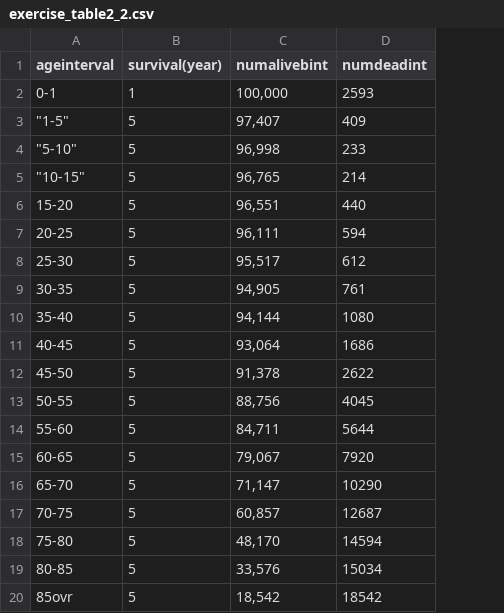
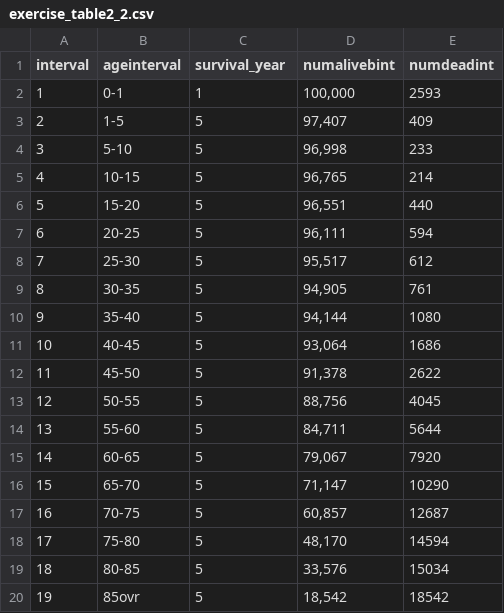
Before and after one commit to rtw88/EHA_assignment1, a CSV file: Inputs/exercise_table2_2.csv, drawn as a sheet; addresses are those after the commit; the diff names each change by its address in the sheet, - before the commit and + after, or states it on an @@ line.

Commit message:
Final manual edits here

```diff
--- a/Inputs/exercise_table2_2.csv
+++ b/Inputs/exercise_table2_2.csv
+column A (interval), rows 2-20: 1 | 2 | 3 | 4 | 5 | 6 | 7 | 8 | 9 | 10 | 11 | 12 | 13 | 14 | 15 | 16 | 17 | 18 | 19
-C1: survival(year)
+C1: survival_year
-B3 (ageinterval): "1-5"
+B3 (ageinterval): 1-5
-B4 (ageinterval): "5-10"
+B4 (ageinterval): 5-10
-B5 (ageinterval): "10-15"
+B5 (ageinterval): 10-15
```
